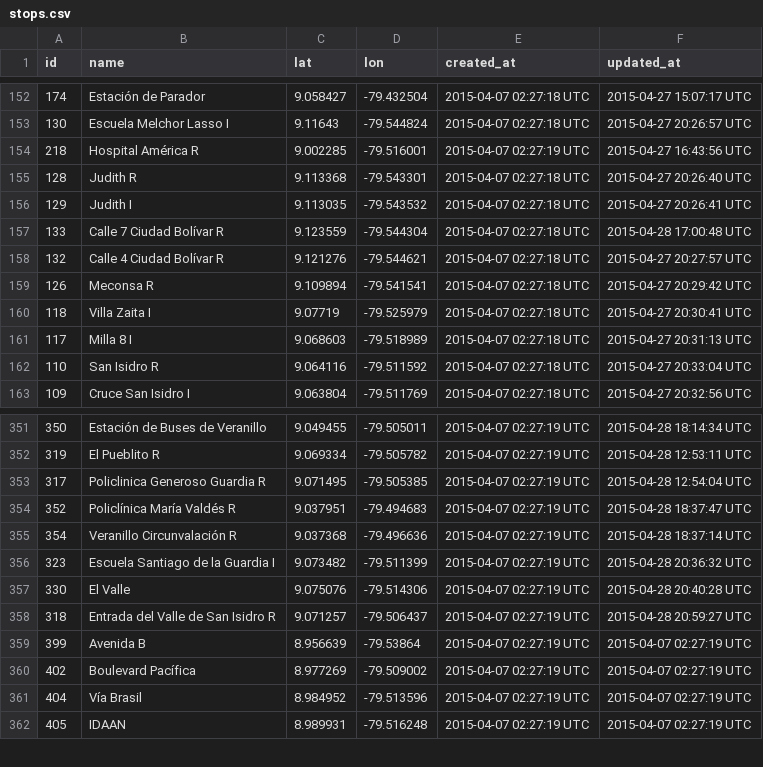
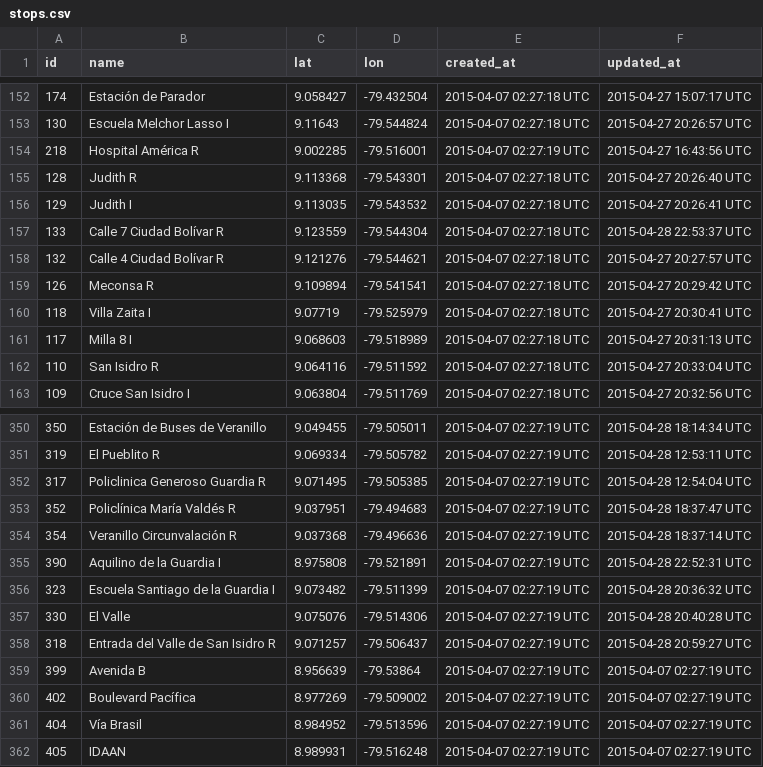
Before and after one commit to merlos/panatrans-dataset, a CSV file: stops.csv, drawn as a sheet; only a part is shown, gaps mark what is left out; the diff covers the shown part only.

```diff
--- a/stops.csv
+++ b/stops.csv
@@ -156,3 +156,3 @@ id,name,lat,lon,created_at,updated_at
 129,Judith I,9.113035,-79.543532,2015-04-07 02:27:18 UTC,2015-04-27 20:26:41 UTC
-133,Calle 7 Ciudad Bolívar R,9.123559,-79.544304,2015-04-07 02:27:18 UTC,2015-04-28 17:00:48 UTC
+133,Calle 7 Ciudad Bolívar R,9.123559,-79.544304,2015-04-07 02:27:18 UTC,2015-04-28 22:53:37 UTC
 132,Calle 4 Ciudad Bolívar R,9.121276,-79.544621,2015-04-07 02:27:18 UTC,2015-04-27 20:27:57 UTC
@@ -355,2 +354,3 @@ id,name,lat,lon,created_at,updated_at
 354,Veranillo Circunvalación R,9.037368,-79.496636,2015-04-07 02:27:19 UTC,2015-04-28 18:37:14 UTC
+390,Aquilino de la Guardia I,8.975808,-79.521891,2015-04-07 02:27:19 UTC,2015-04-28 22:52:31 UTC
 323,Escuela Santiago de la Guardia I,9.073482,-79.511399,2015-04-07 02:27:19 UTC,2015-04-28 20:36:32 UTC
```
Also changed, not shown: 6 added rows and 7 removed rows elsewhere in this file.
